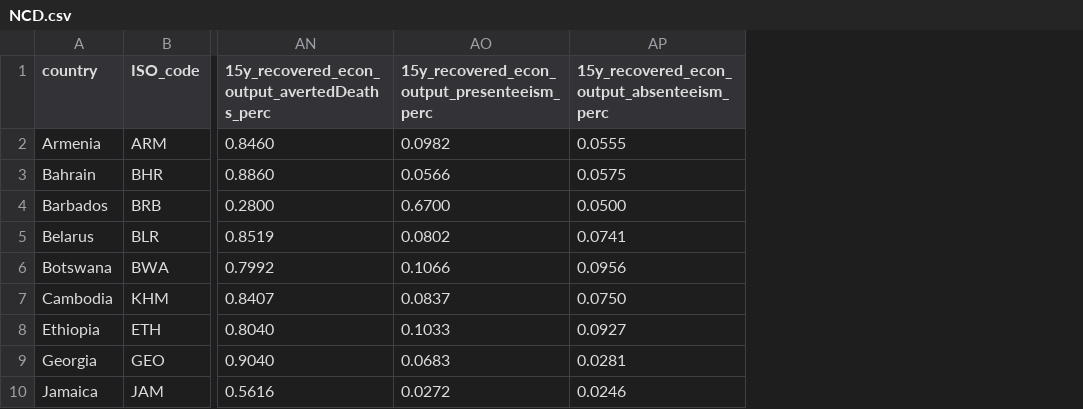
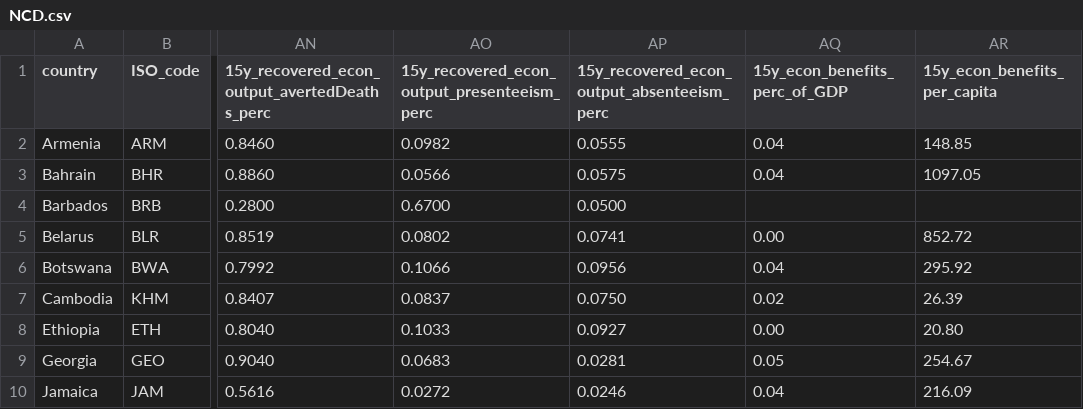
Before and after one commit to UNDP-Data/dv-health-investment-case-data-repo, a CSV file: NCD.csv, drawn as a sheet; only a part is shown, gaps mark what is left out; the diff names each change by its address in the sheet, - before the commit and + after, or states it on an @@ line.

Commit message:
Add two missing indicators in NCD and All Data

```diff
--- a/NCD.csv
+++ b/NCD.csv
+column AQ (15y_econ_benefits_perc_of_GDP), rows 2-10: 0.04 | 0.04 |  | 0.00 | 0.04 | 0.02 | 0.00 | 0.05 | 0.04
+column AR (15y_econ_benefits_per_capita), rows 2-10: 148.85 | 1097.05 |  | 852.72 | 295.92 | 26.39 | 20.80 | 254.67 | 216.09
```
Also changed, not shown: 1 other file.
